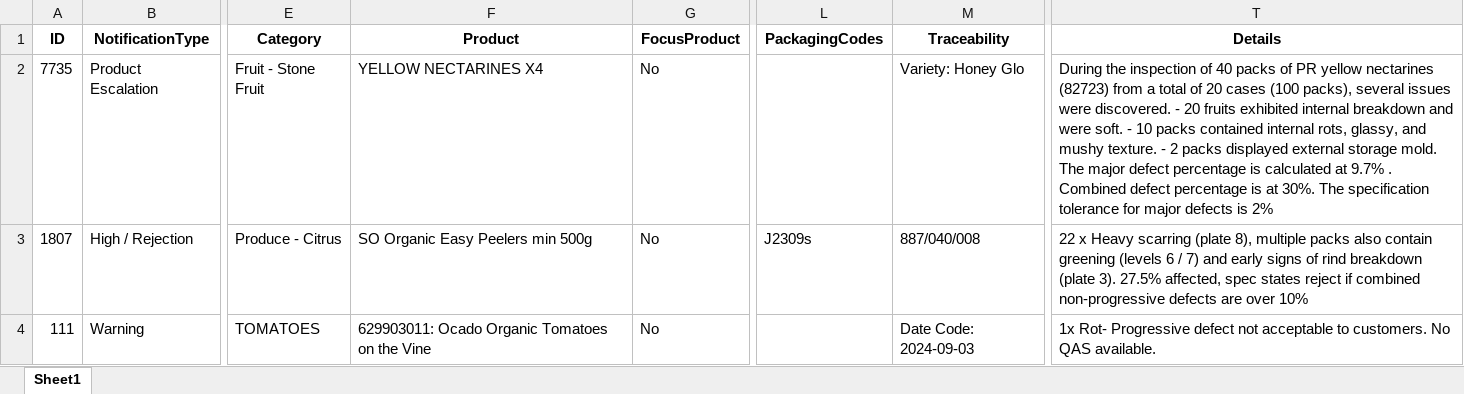
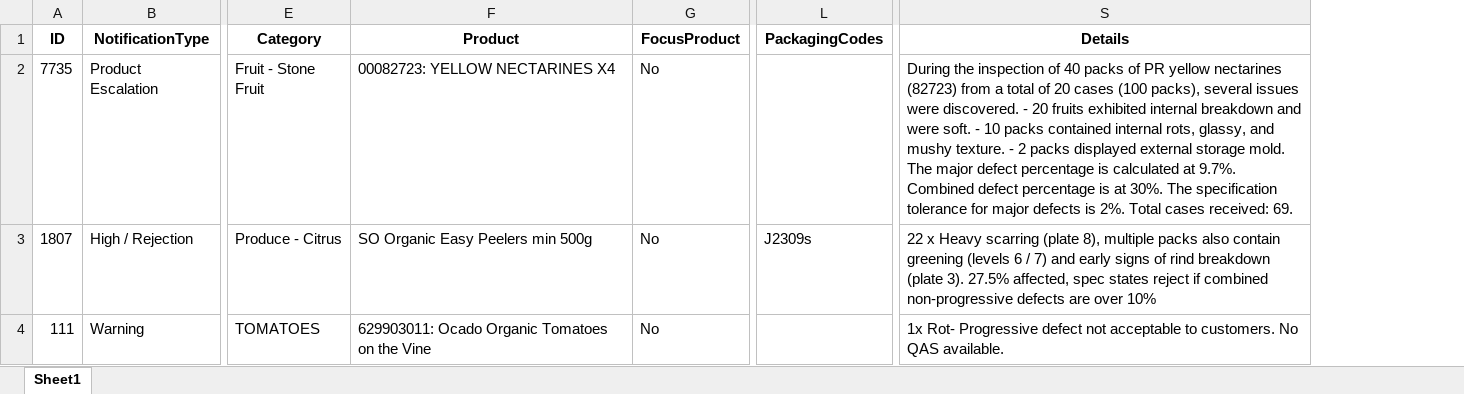
Before and after one commit to Ravikumarchavva/imscanCS, an Excel workbook: data/output_mail_excel_dir/ProductQualityNotifications.xlsx, sheet Sheet1, drawn as a sheet; only a part is shown, gaps mark what is left out; values as stored, in another font and other column widths than the file's, no borders; removed rows and columns are numbered as before the commit, all else as after; the diff names each change by its address in the sheet, - before the commit and + after, or states it on an @@ line.

```diff
--- a/data/output_mail_excel_dir/ProductQualityNotifications.xlsx (sheet Sheet1)
+++ b/data/output_mail_excel_dir/ProductQualityNotifications.xlsx (sheet Sheet1)
-column M (Traceability), rows 2-4: Variety: Honey Glo | 887/040/008 | Date Code: 2024-09-03
-F2 (Product): YELLOW NECTARINES X4
+F2 (Product): 00082723: YELLOW NECTARINES X4
-S2 (Details): …calculated at 9.7% . Combined defect percentage is at 30%. The specification tolerance for major defects is 2%
+S2 (Details): …calculated at 9.7%. Combined defect percentage is at 30%. The specification tolerance for major defects is 2%. Total cases received: 69.
```
Also changed, not shown: 3 other files.
